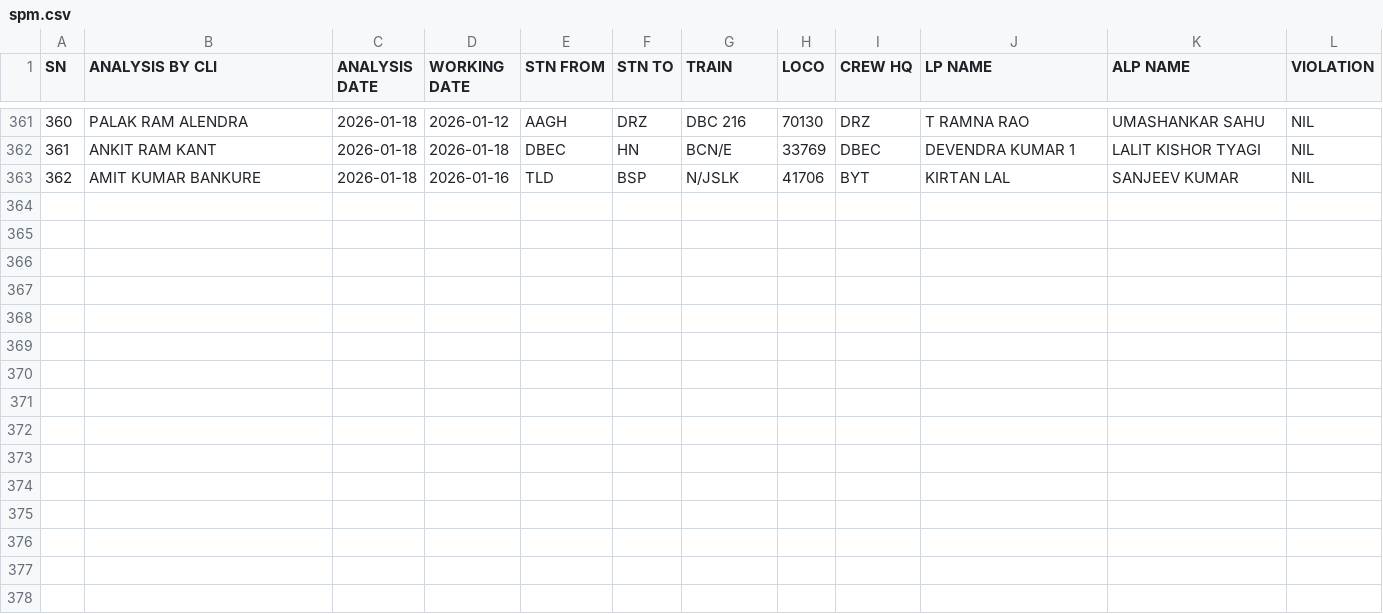
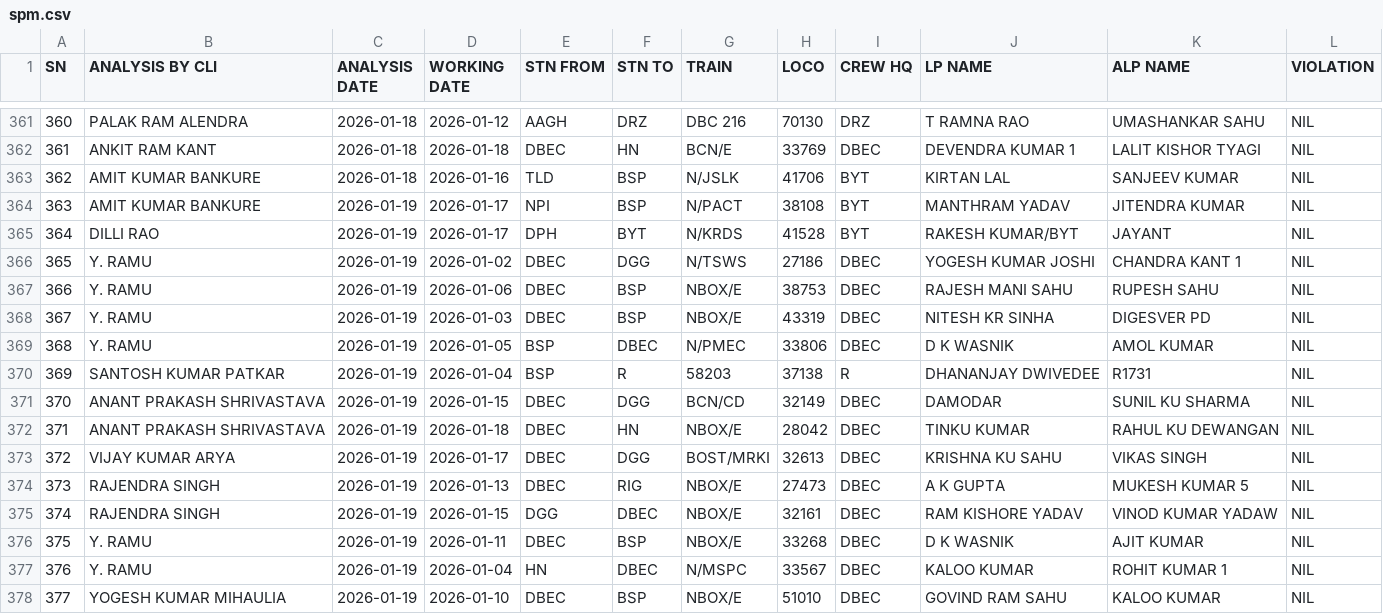
Before and after one commit to mlachhwani/cli-teloc-bmy-dashboard, a CSV file: data/2026-01/spm.csv, drawn as a sheet; only a part is shown, gaps mark what is left out.

```diff
--- a/data/2026-01/spm.csv
+++ b/data/2026-01/spm.csv
@@ -363 +363,16 @@ SN,ANALYSIS BY CLI,ANALYSIS DATE,WORKING DATE,STN FROM,STN TO,TRAIN ,LOCO,CREW H
 362,AMIT KUMAR BANKURE,2026-01-18,2026-01-16,TLD,BSP,N/JSLK,41706,BYT,KIRTAN LAL,SANJEEV KUMAR,NIL
+363,AMIT KUMAR BANKURE,2026-01-19,2026-01-17,NPI,BSP,N/PACT,38108,BYT,MANTHRAM YADAV,JITENDRA KUMAR,NIL
+364,DILLI RAO,2026-01-19,2026-01-17,DPH,BYT,N/KRDS,41528,BYT,RAKESH KUMAR/BYT,JAYANT,NIL
+365,Y. RAMU,2026-01-19,2026-01-02,DBEC,DGG,N/TSWS,27186,DBEC,YOGESH KUMAR JOSHI,CHANDRA KANT 1,NIL
+366,Y. RAMU,2026-01-19,2026-01-06,DBEC,BSP,NBOX/E,38753,DBEC,RAJESH MANI SAHU,RUPESH SAHU,NIL
+367,Y. RAMU,2026-01-19,2026-01-03,DBEC,BSP,NBOX/E,43319,DBEC,NITESH KR SINHA,DIGESVER PD,NIL
+368,Y. RAMU,2026-01-19,2026-01-05,BSP,DBEC,N/PMEC,33806,DBEC,D K WASNIK,AMOL KUMAR,NIL
+369,SANTOSH KUMAR PATKAR,2026-01-19,2026-01-04,BSP,R,58203,37138,R,DHANANJAY DWIVEDEE,R1731,NIL
+370,ANANT PRAKASH SHRIVASTAVA,2026-01-19,2026-01-15,DBEC,DGG,BCN/CD,32149,DBEC,DAMODAR,SUNIL KU SHARMA,NIL
+371,ANANT PRAKASH SHRIVASTAVA,2026-01-19,2026-01-18,DBEC,HN,NBOX/E,28042,DBEC,TINKU KUMAR,RAHUL KU DEWANGAN,NIL
+372,VIJAY KUMAR ARYA,2026-01-19,2026-01-17,DBEC,DGG,BOST/MRKI,32613,DBEC,KRISHNA KU SAHU,VIKAS SINGH,NIL
+373,RAJENDRA SINGH,2026-01-19,2026-01-13,DBEC,RIG,NBOX/E,27473,DBEC,A K GUPTA,MUKESH KUMAR 5,NIL
+374,RAJENDRA SINGH,2026-01-19,2026-01-15,DGG,DBEC,NBOX/E,32161,DBEC,RAM KISHORE YADAV,VINOD KUMAR YADAW,NIL
+375,Y. RAMU,2026-01-19,2026-01-11,DBEC,BSP,NBOX/E,33268,DBEC,D K WASNIK,AJIT KUMAR,NIL
+376,Y. RAMU,2026-01-19,2026-01-04,HN,DBEC,N/MSPC,33567,DBEC,KALOO KUMAR,ROHIT KUMAR 1,NIL
+377,YOGESH KUMAR MIHAULIA,2026-01-19,2026-01-10,DBEC,BSP,NBOX/E,51010,DBEC,GOVIND RAM SAHU,KALOO KUMAR,NIL
```
Also changed, not shown: data/2026-01/bulk_analysis.csv, data/2026-01/bulk_violation_details.csv, 2 other files.
